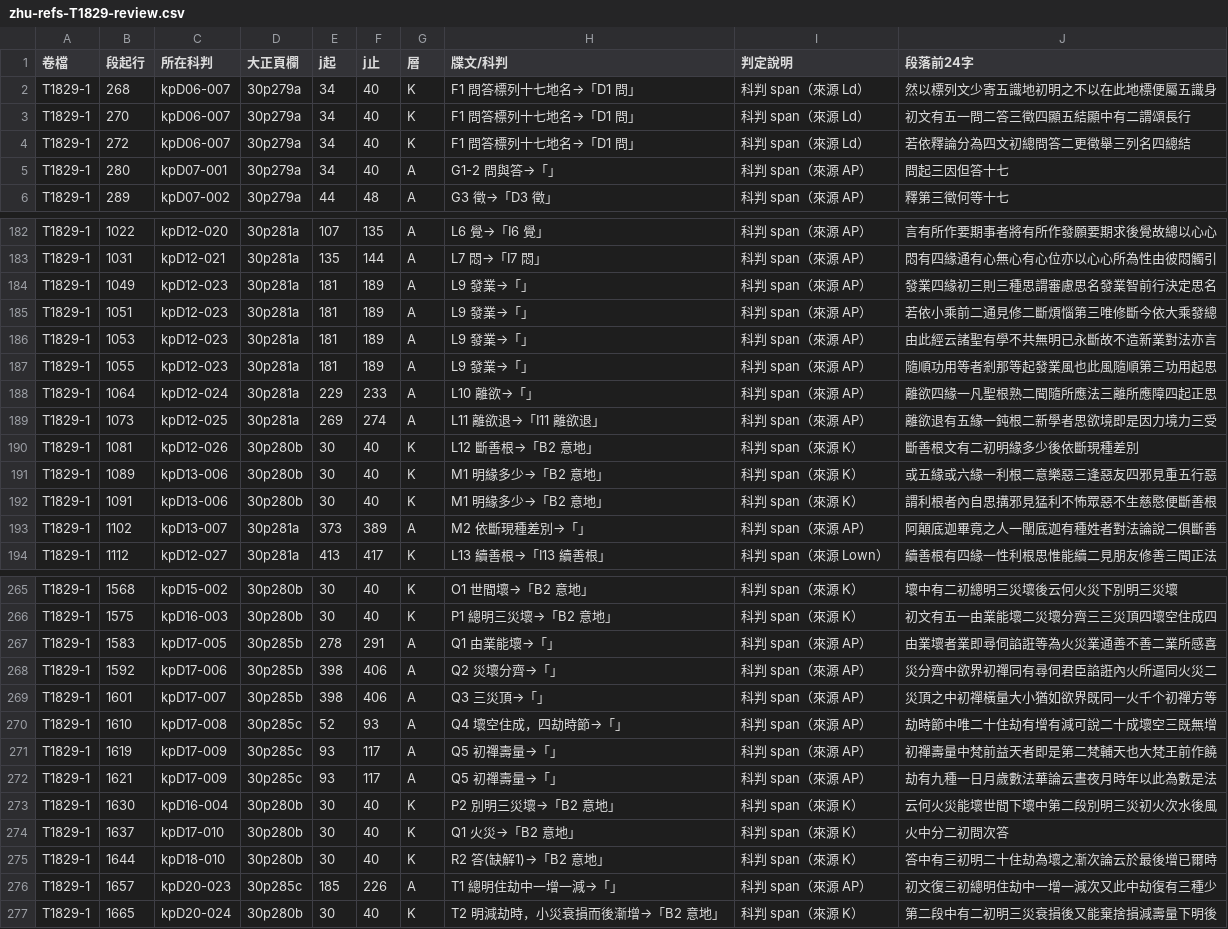
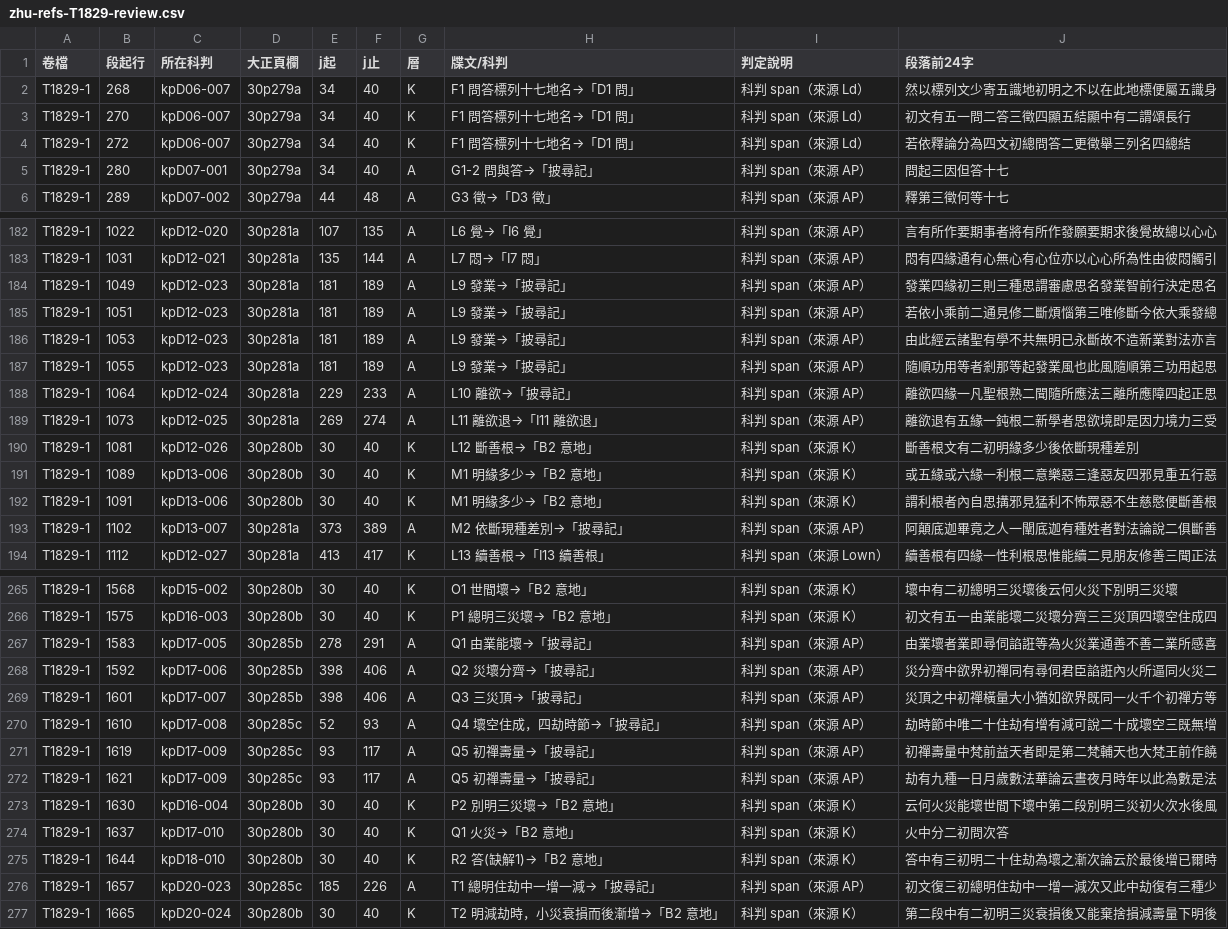
Before and after one commit to accelon/yogacarabhumi-dila, a CSV file: link-audit/data/zhu-refs-T1829-review.csv, drawn as a sheet; only a part is shown, gaps mark what is left out; the diff covers the shown part only.

```diff
--- a/link-audit/data/zhu-refs-T1829-review.csv
+++ b/link-audit/data/zhu-refs-T1829-review.csv
@@ -4,3 +4,3 @@
 "T1829-1","272","kpD06-007","30p279a","34","40","K","F1 問答標列十七地名→「D1 問」","科判 span（來源 Ld）","若依釋論分為四文初總問答二更徵舉三列名四總結"
-"T1829-1","280","kpD07-001","30p279a","34","40","A","G1-2 問與答→「」","科判 span（來源 AP）","問起三因但答十七"
+"T1829-1","280","kpD07-001","30p279a","34","40","A","G1-2 問與答→「披尋記」","科判 span（來源 AP）","問起三因但答十七"
 "T1829-1","289","kpD07-002","30p279a","44","48","A","G3 徵→「D3 徵」","科判 span（來源 AP）","釋第三徵何等十七"
@@ -183,7 +183,7 @@
 "T1829-1","1031","kpD12-021","30p281a","135","144","A","L7 悶→「I7 悶」","科判 span（來源 AP）","悶有四緣通有心無心有心位亦以心心所為性由彼悶觸引"
-"T1829-1","1049","kpD12-023","30p281a","181","189","A","L9 發業→「」","科判 span（來源 AP）","發業四緣初三則三種思謂審慮思名發業智前行決定思名"
-"T1829-1","1051","kpD12-023","30p281a","181","189","A","L9 發業→「」","科判 span（來源 AP）","若依小乘前二通見修二斷煩惱第三唯修斷今依大乘發總"
-"T1829-1","1053","kpD12-023","30p281a","181","189","A","L9 發業→「」","科判 span（來源 AP）","由此經云諸聖有學不共無明已永斷故不造新業對法亦言"
-"T1829-1","1055","kpD12-023","30p281a","181","189","A","L9 發業→「」","科判 span（來源 AP）","隨順功用等者剎那等起發業風也此風隨順第三功用起思"
-"T1829-1","1064","kpD12-024","30p281a","229","233","A","L10 離欲→「」","科判 span（來源 AP）","離欲四緣一凡聖根熟二聞隨所應法三離所應障四起正思"
+"T1829-1","1049","kpD12-023","30p281a","181","189","A","L9 發業→「披尋記」","科判 span（來源 AP）","發業四緣初三則三種思謂審慮思名發業智前行決定思名"
+"T1829-1","1051","kpD12-023","30p281a","181","189","A","L9 發業→「披尋記」","科判 span（來源 AP）","若依小乘前二通見修二斷煩惱第三唯修斷今依大乘發總"
+"T1829-1","1053","kpD12-023","30p281a","181","189","A","L9 發業→「披尋記」","科判 span（來源 AP）","由此經云諸聖有學不共無明已永斷故不造新業對法亦言"
+"T1829-1","1055","kpD12-023","30p281a","181","189","A","L9 發業→「披尋記」","科判 span（來源 AP）","隨順功用等者剎那等起發業風也此風隨順第三功用起思"
+"T1829-1","1064","kpD12-024","30p281a","229","233","A","L10 離欲→「披尋記」","科判 span（來源 AP）","離欲四緣一凡聖根熟二聞隨所應法三離所應障四起正思"
 "T1829-1","1073","kpD12-025","30p281a","269","274","A","L11 離欲退→「I11 離欲退」","科判 span（來源 AP）","離欲退有五緣一鈍根二新學者思欲境即是因力境力三受"
@@ -192,3 +192,3 @@
 "T1829-1","1091","kpD13-006","30p280b","30","40","K","M1 明緣多少→「B2 意地」","科判 span（來源 K）","謂利根者內自思搆邪見猛利不怖眾惡不生慈愍便斷善根"
-"T1829-1","1102","kpD13-007","30p281a","373","389","A","M2 依斷現種差別→「」","科判 span（來源 AP）","阿顛底迦畢竟之人一闡底迦有種姓者對法論說二俱斷善"
+"T1829-1","1102","kpD13-007","30p281a","373","389","A","M2 依斷現種差別→「披尋記」","科判 span（來源 AP）","阿顛底迦畢竟之人一闡底迦有種姓者對法論說二俱斷善"
 "T1829-1","1112","kpD12-027","30p281a","413","417","K","L13 續善根→「I13 續善根」","科判 span（來源 Lown）","續善根有四緣一性利根思惟能續二見朋友修善三聞正法"
@@ -266,8 +266,8 @@
 "T1829-1","1575","kpD16-003","30p280b","30","40","K","P1 總明三災壞→「B2 意地」","科判 span（來源 K）","初文有五一由業能壞二災壞分齊三三災頂四壞空住成四"
-"T1829-1","1583","kpD17-005","30p285b","278","291","A","Q1 由業能壞→「」","科判 span（來源 AP）","由業壞者業即尋伺諂誑等為火災業通善不善二業所感喜"
-"T1829-1","1592","kpD17-006","30p285b","398","406","A","Q2 災壞分齊→「」","科判 span（來源 AP）","災分齊中欲界初禪同有尋伺君臣諂誑內火所逼同火災二"
-"T1829-1","1601","kpD17-007","30p285b","398","406","A","Q3 三災頂→「」","科判 span（來源 AP）","災頂之中初禪橫量大小猶如欲界既同一火千个初禪方等"
-"T1829-1","1610","kpD17-008","30p285c","52","93","A","Q4 壞空住成，四劫時節→「」","科判 span（來源 AP）","劫時節中唯二十住劫有增有減可說二十成壞空三既無增"
-"T1829-1","1619","kpD17-009","30p285c","93","117","A","Q5 初禪壽量→「」","科判 span（來源 AP）","初禪壽量中梵前益天者即是第二梵輔天也大梵王前作饒"
-"T1829-1","1621","kpD17-009","30p285c","93","117","A","Q5 初禪壽量→「」","科判 span（來源 AP）","劫有九種一日月歲數法華論云晝夜月時年以此為數是法"
+"T1829-1","1583","kpD17-005","30p285b","278","291","A","Q1 由業能壞→「披尋記」","科判 span（來源 AP）","由業壞者業即尋伺諂誑等為火災業通善不善二業所感喜"
+"T1829-1","1592","kpD17-006","30p285b","398","406","A","Q2 災壞分齊→「披尋記」","科判 span（來源 AP）","災分齊中欲界初禪同有尋伺君臣諂誑內火所逼同火災二"
+"T1829-1","1601","kpD17-007","30p285b","398","406","A","Q3 三災頂→「披尋記」","科判 span（來源 AP）","災頂之中初禪橫量大小猶如欲界既同一火千个初禪方等"
+"T1829-1","1610","kpD17-008","30p285c","52","93","A","Q4 壞空住成，四劫時節→「披尋記」","科判 span（來源 AP）","劫時節中唯二十住劫有增有減可說二十成壞空三既無增"
+"T1829-1","1619","kpD17-009","30p285c","93","117","A","Q5 初禪壽量→「披尋記」","科判 span（來源 AP）","初禪壽量中梵前益天者即是第二梵輔天也大梵王前作饒"
+"T1829-1","1621","kpD17-009","30p285c","93","117","A","Q5 初禪壽量→「披尋記」","科判 span（來源 AP）","劫有九種一日月歲數法華論云晝夜月時年以此為數是法"
 "T1829-1","1630","kpD16-004","30p280b","30","40","K","P2 別明三災壞→「B2 意地」","科判 span（來源 K）","云何火災能壞世間下壞中第二段別明三災初火次水後風"
@@ -275,3 +275,3 @@
 "T1829-1","1644","kpD18-010","30p280b","30","40","K","R2 答(缺解1)→「B2 意地」","科判 span（來源 K）","答中有三初明二十住劫為壞之漸次論云於最後增已爾時"
-"T1829-1","1657","kpD20-023","30p285c","185","226","A","T1 總明住劫中一增一減→「」","科判 span（來源 AP）","初文復三初總明住劫中一增一減次又此中劫復有三種少"
+"T1829-1","1657","kpD20-023","30p285c","185","226","A","T1 總明住劫中一增一減→「披尋記」","科判 span（來源 AP）","初文復三初總明住劫中一增一減次又此中劫復有三種少"
 "T1829-1","1665","kpD20-024","30p280b","30","40","K","T2 明減劫時，小災衰損而後漸增→「B2 意地」","科判 span（來源 K）","第二段中有二初明三災衰損後又能棄捨損減壽量下明後"
```
Also changed, not shown: 51 edited cells elsewhere in this file, link-audit/data/zhu-refs-T1580-review.csv, link-audit/data/zhu-refs-T1580.tsv, 17 other files.
